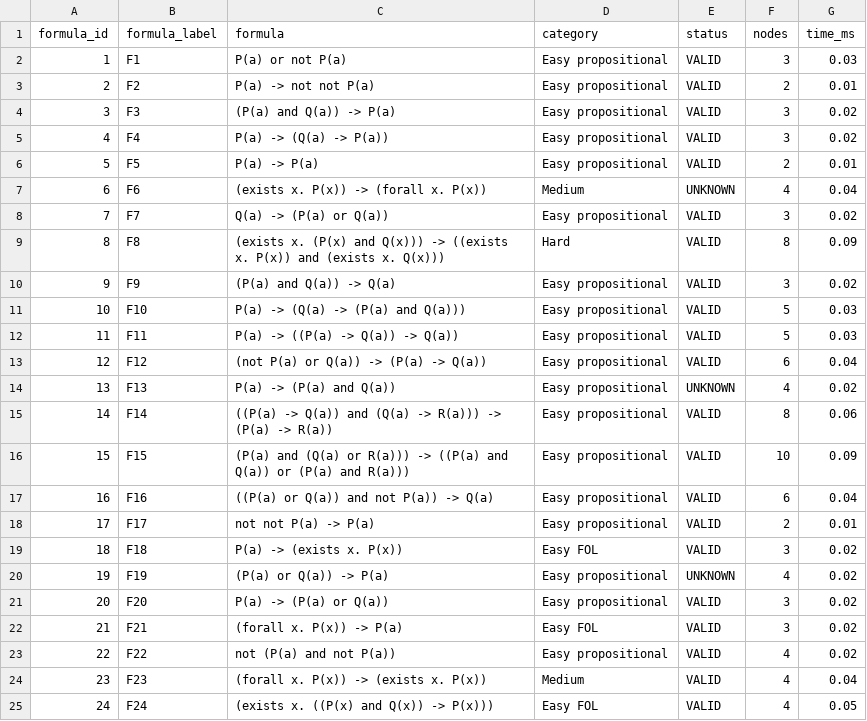
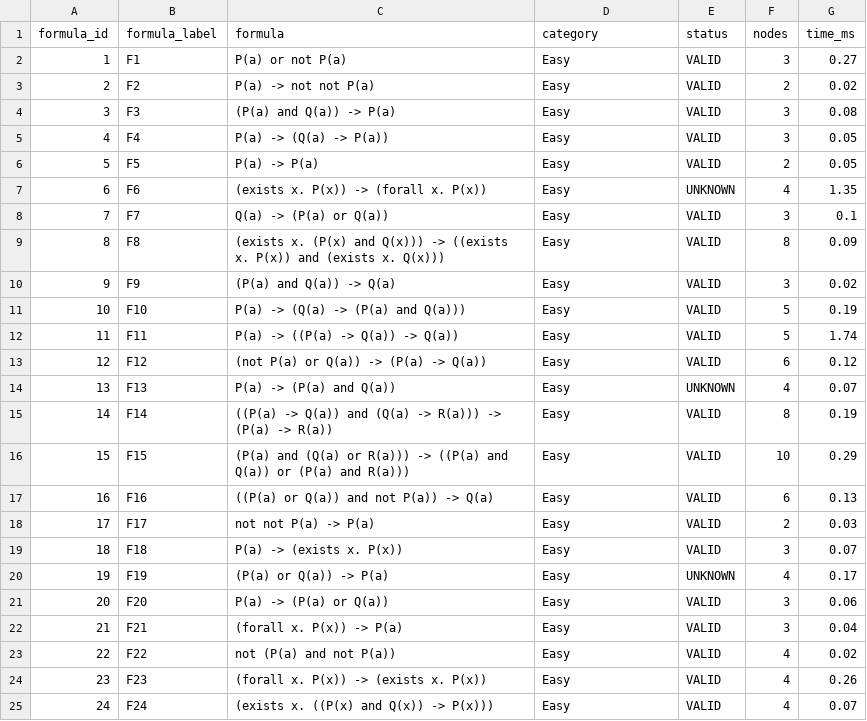
Before and after one commit to jindal-kashni/LogicAndAutomaticReasoning-A1, a CSV file: results/improved_results.csv, drawn as a sheet; only a part is shown; the diff covers the shown part only.

```diff
--- a/results/improved_results.csv
+++ b/results/improved_results.csv
@@ -1,25 +1,25 @@
 formula_id,formula_label,formula,category,status,nodes,time_ms
-1,F1,P(a) or not P(a),Easy propositional,VALID,3,0.03
-2,F2,P(a) -> not not P(a),Easy propositional,VALID,2,0.01
-3,F3,(P(a) and Q(a)) -> P(a),Easy propositional,VALID,3,0.02
-4,F4,P(a) -> (Q(a) -> P(a)),Easy propositional,VALID,3,0.02
-5,F5,P(a) -> P(a),Easy propositional,VALID,2,0.01
-6,F6,(exists x. P(x)) -> (forall x. P(x)),Medium,UNKNOWN,4,0.04
-7,F7,Q(a) -> (P(a) or Q(a)),Easy propositional,VALID,3,0.02
-8,F8,(exists x. (P(x) and Q(x))) -> ((exists x. P(x)) and (exists x. Q(x))),Hard,VALID,8,0.09
-9,F9,(P(a) and Q(a)) -> Q(a),Easy propositional,VALID,3,0.02
-10,F10,P(a) -> (Q(a) -> (P(a) and Q(a))),Easy propositional,VALID,5,0.03
-11,F11,P(a) -> ((P(a) -> Q(a)) -> Q(a)),Easy propositional,VALID,5,0.03
-12,F12,(not P(a) or Q(a)) -> (P(a) -> Q(a)),Easy propositional,VALID,6,0.04
-13,F13,P(a) -> (P(a) and Q(a)),Easy propositional,UNKNOWN,4,0.02
-14,F14,((P(a) -> Q(a)) and (Q(a) -> R(a))) -> (P(a) -> R(a)),Easy propositional,VALID,8,0.06
-15,F15,(P(a) and (Q(a) or R(a))) -> ((P(a) and Q(a)) or (P(a) and R(a))),Easy propositional,VALID,10,0.09
-16,F16,((P(a) or Q(a)) and not P(a)) -> Q(a),Easy propositional,VALID,6,0.04
-17,F17,not not P(a) -> P(a),Easy propositional,VALID,2,0.01
-18,F18,P(a) -> (exists x. P(x)),Easy FOL,VALID,3,0.02
-19,F19,(P(a) or Q(a)) -> P(a),Easy propositional,UNKNOWN,4,0.02
-20,F20,P(a) -> (P(a) or Q(a)),Easy propositional,VALID,3,0.02
-21,F21,(forall x. P(x)) -> P(a),Easy FOL,VALID,3,0.02
-22,F22,not (P(a) and not P(a)),Easy propositional,VALID,4,0.02
-23,F23,(forall x. P(x)) -> (exists x. P(x)),Medium,VALID,4,0.04
-24,F24,(exists x. ((P(x) and Q(x)) -> P(x))),Easy FOL,VALID,4,0.05
+1,F1,P(a) or not P(a),Easy,VALID,3,0.27
+2,F2,P(a) -> not not P(a),Easy,VALID,2,0.02
+3,F3,(P(a) and Q(a)) -> P(a),Easy,VALID,3,0.08
+4,F4,P(a) -> (Q(a) -> P(a)),Easy,VALID,3,0.05
+5,F5,P(a) -> P(a),Easy,VALID,2,0.05
+6,F6,(exists x. P(x)) -> (forall x. P(x)),Easy,UNKNOWN,4,1.35
+7,F7,Q(a) -> (P(a) or Q(a)),Easy,VALID,3,0.1
+8,F8,(exists x. (P(x) and Q(x))) -> ((exists x. P(x)) and (exists x. Q(x))),Easy,VALID,8,0.09
+9,F9,(P(a) and Q(a)) -> Q(a),Easy,VALID,3,0.02
+10,F10,P(a) -> (Q(a) -> (P(a) and Q(a))),Easy,VALID,5,0.19
+11,F11,P(a) -> ((P(a) -> Q(a)) -> Q(a)),Easy,VALID,5,1.74
+12,F12,(not P(a) or Q(a)) -> (P(a) -> Q(a)),Easy,VALID,6,0.12
+13,F13,P(a) -> (P(a) and Q(a)),Easy,UNKNOWN,4,0.07
+14,F14,((P(a) -> Q(a)) and (Q(a) -> R(a))) -> (P(a) -> R(a)),Easy,VALID,8,0.19
+15,F15,(P(a) and (Q(a) or R(a))) -> ((P(a) and Q(a)) or (P(a) and R(a))),Easy,VALID,10,0.29
+16,F16,((P(a) or Q(a)) and not P(a)) -> Q(a),Easy,VALID,6,0.13
+17,F17,not not P(a) -> P(a),Easy,VALID,2,0.03
+18,F18,P(a) -> (exists x. P(x)),Easy,VALID,3,0.07
+19,F19,(P(a) or Q(a)) -> P(a),Easy,UNKNOWN,4,0.17
+20,F20,P(a) -> (P(a) or Q(a)),Easy,VALID,3,0.06
+21,F21,(forall x. P(x)) -> P(a),Easy,VALID,3,0.04
+22,F22,not (P(a) and not P(a)),Easy,VALID,4,0.02
+23,F23,(forall x. P(x)) -> (exists x. P(x)),Easy,VALID,4,0.26
+24,F24,(exists x. ((P(x) and Q(x)) -> P(x))),Easy,VALID,4,0.07
```
Also changed, not shown: 146 edited cells elsewhere in this file, results/baseline_results.csv, 9 other files.
